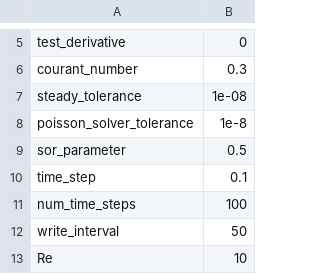
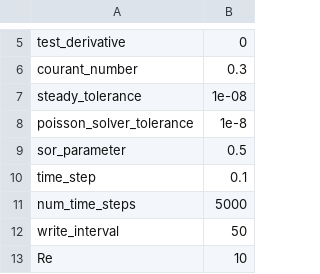
Before and after one commit to akashu4295/MeMPhyS, a CSV file: flow_parameters.csv, drawn as a sheet; only a part is shown, gaps mark what is left out.

```diff
--- a/flow_parameters.csv
+++ b/flow_parameters.csv
@@ -10,3 +10,3 @@ sor_parameter,0.5
 time_step,0.1
-num_time_steps,100
+num_time_steps,5000
 write_interval,50
```
Also changed, not shown: 2 other files.
